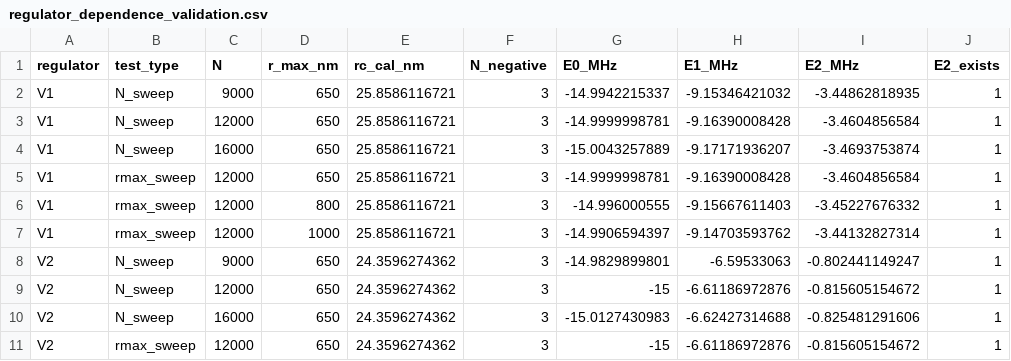
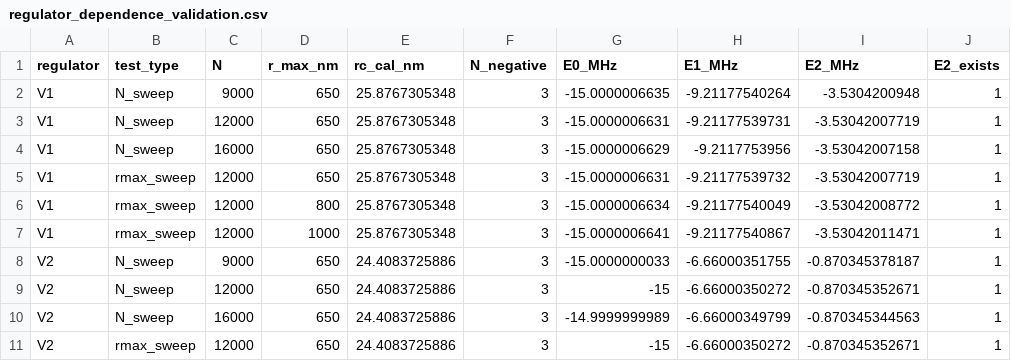
Before and after one commit to mohammadayyash3-star/soft-core-atom-ion-radial-benchmark, a CSV file: results/regulator_dependence_validation.csv, drawn as a sheet; only a part is shown; the diff covers the shown part only.

Commit message:
Regenerate results/regulator_dependence_validation.csv with certified cutoff integration and boundaries

```diff
--- a/results/regulator_dependence_validation.csv
+++ b/results/regulator_dependence_validation.csv
@@ -1,11 +1,11 @@
 regulator,test_type,N,r_max_nm,rc_cal_nm,N_negative,E0_MHz,E1_MHz,E2_MHz,E2_exists
-V1,N_sweep,9000,650,25.8586116721,3,-14.9942215337,-9.15346421032,-3.44862818935,1
-V1,N_sweep,12000,650,25.8586116721,3,-14.9999998781,-9.16390008428,-3.4604856584,1
-V1,N_sweep,16000,650,25.8586116721,3,-15.0043257889,-9.17171936207,-3.4693753874,1
-V1,rmax_sweep,12000,650,25.8586116721,3,-14.9999998781,-9.16390008428,-3.4604856584,1
-V1,rmax_sweep,12000,800,25.8586116721,3,-14.996000555,-9.15667611403,-3.45227676332,1
-V1,rmax_sweep,12000,1000,25.8586116721,3,-14.9906594397,-9.14703593762,-3.44132827314,1
-V2,N_sweep,9000,650,24.3596274362,3,-14.9829899801,-6.59533063,-0.802441149247,1
-V2,N_sweep,12000,650,24.3596274362,3,-15,-6.61186972876,-0.815605154672,1
-V2,N_sweep,16000,650,24.3596274362,3,-15.0127430983,-6.62427314688,-0.825481291606,1
-V2,rmax_sweep,12000,650,24.3596274362,3,-15,-6.61186972876,-0.815605154672,1
+V1,N_sweep,9000,650,25.8767305348,3,-15.0000006635,-9.21177540264,-3.5304200948,1
+V1,N_sweep,12000,650,25.8767305348,3,-15.0000006631,-9.21177539731,-3.53042007719,1
+V1,N_sweep,16000,650,25.8767305348,3,-15.0000006629,-9.2117753956,-3.53042007158,1
+V1,rmax_sweep,12000,650,25.8767305348,3,-15.0000006631,-9.21177539732,-3.53042007719,1
+V1,rmax_sweep,12000,800,25.8767305348,3,-15.0000006634,-9.21177540049,-3.53042008772,1
+V1,rmax_sweep,12000,1000,25.8767305348,3,-15.0000006641,-9.21177540867,-3.53042011471,1
+V2,N_sweep,9000,650,24.4083725886,3,-15.0000000033,-6.66000351755,-0.870345378187,1
+V2,N_sweep,12000,650,24.4083725886,3,-15,-6.66000350272,-0.870345352671,1
+V2,N_sweep,16000,650,24.4083725886,3,-14.9999999989,-6.66000349799,-0.870345344563,1
+V2,rmax_sweep,12000,650,24.4083725886,3,-15,-6.66000350272,-0.870345352671,1
```
Also changed, not shown: 32 edited cells elsewhere in this file.
